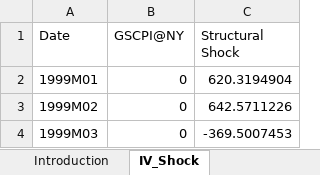
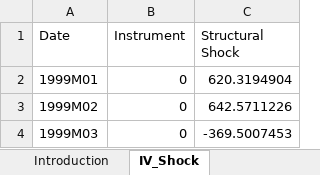
Before and after one commit to LapoBini/lapobini.github.io, an Excel workbook: content/publication/SupplyChain/IV_shock.xlsx, sheet IV_Shock, drawn as a sheet; only a part is shown; values as stored, in another font and other column widths than the file's, no borders; the diff names each change by its address in the sheet, - before the commit and + after, or states it on an @@ line.

```diff
--- a/content/publication/SupplyChain/IV_shock.xlsx (sheet IV_Shock)
+++ b/content/publication/SupplyChain/IV_shock.xlsx (sheet IV_Shock)
-B1: GSCPI@NY
+B1: Instrument
```
Also changed, not shown: sheet Introduction.
